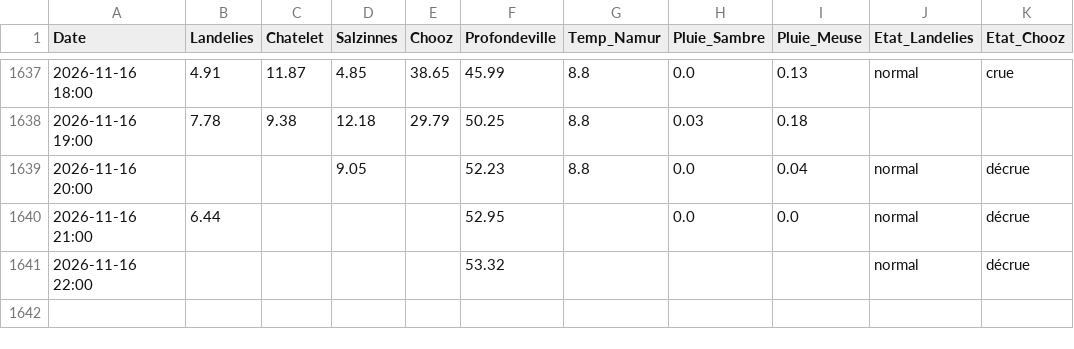
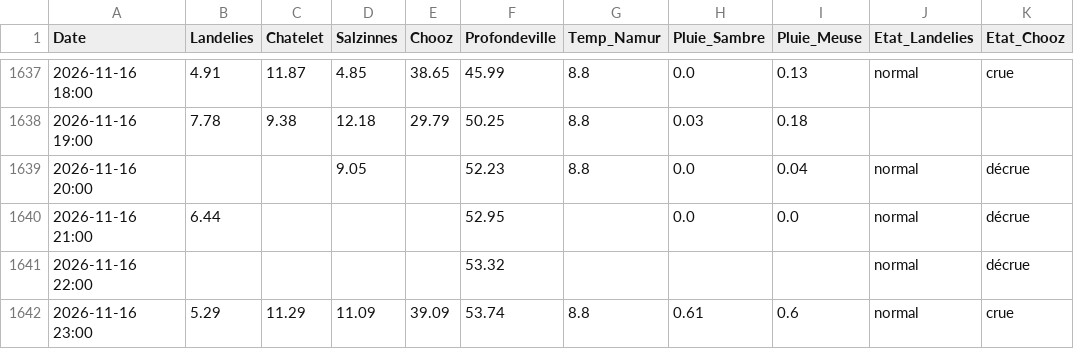
Before and after one commit to clem-tried-it/Guide-peche, a CSV file: data/releves.csv, drawn as a sheet; only a part is shown, gaps mark what is left out; the diff names each change by its address in the sheet, - before the commit and + after, or states it on an @@ line.

```diff
--- a/data/releves.csv
+++ b/data/releves.csv
+row 1642: 2026-11-16 23:00 | 5.29 | 11.29 | 11.09 | 39.09 | 53.74 | 8.8 | 0.61 | 0.6 | normal | crue
```
Also changed, not shown: data/historique.csv, data/releves_10j.csv, 1 other file.
